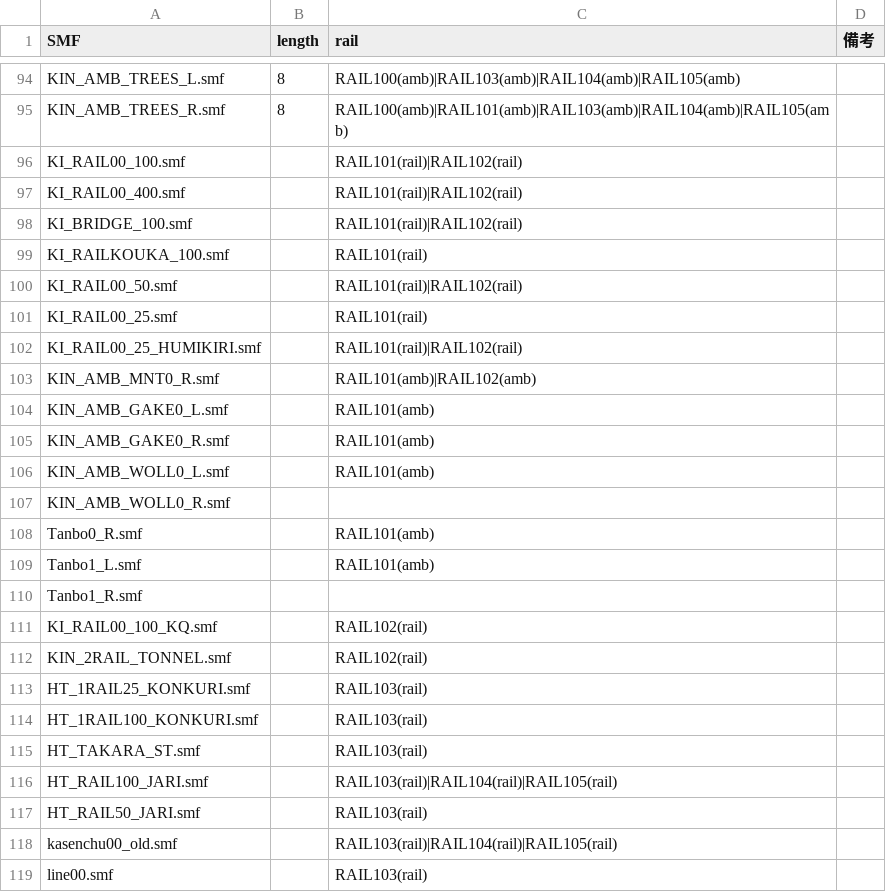
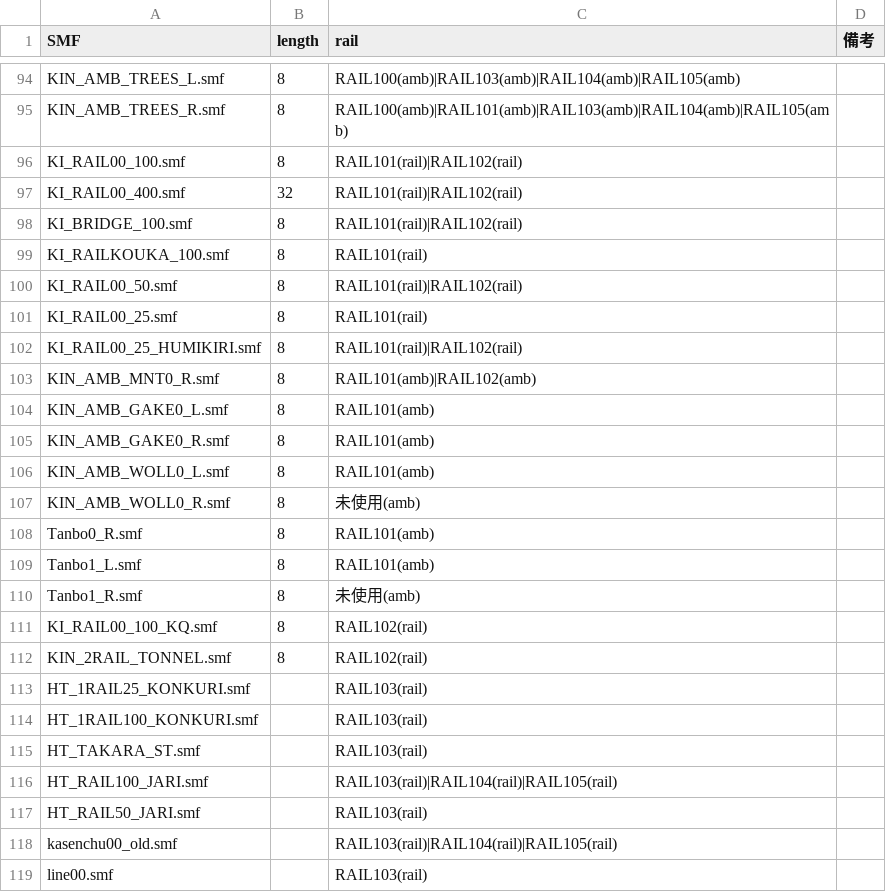
Before and after one commit to khttemp/dendData, a CSV file: mdl/modelBS.csv, drawn as a sheet; only a part is shown, gaps mark what is left out.

```diff
--- a/mdl/modelBS.csv
+++ b/mdl/modelBS.csv
@@ -95,19 +95,19 @@ KIN_AMB_TREES_L.smf,8,RAIL100(amb)|RAIL103(amb)|RAIL104(amb)|RAIL105(amb),
 KIN_AMB_TREES_R.smf,8,RAIL100(amb)|RAIL101(amb)|RAIL103(amb)|RAIL104(amb)|RAIL105(amb),
-KI_RAIL00_100.smf,,RAIL101(rail)|RAIL102(rail),
-KI_RAIL00_400.smf,,RAIL101(rail)|RAIL102(rail),
-KI_BRIDGE_100.smf,,RAIL101(rail)|RAIL102(rail),
-KI_RAILKOUKA_100.smf,,RAIL101(rail),
-KI_RAIL00_50.smf,,RAIL101(rail)|RAIL102(rail),
-KI_RAIL00_25.smf,,RAIL101(rail),
-KI_RAIL00_25_HUMIKIRI.smf,,RAIL101(rail)|RAIL102(rail),
-KIN_AMB_MNT0_R.smf,,RAIL101(amb)|RAIL102(amb),
-KIN_AMB_GAKE0_L.smf,,RAIL101(amb),
-KIN_AMB_GAKE0_R.smf,,RAIL101(amb),
-KIN_AMB_WOLL0_L.smf,,RAIL101(amb),
-KIN_AMB_WOLL0_R.smf,,,
-Tanbo0_R.smf,,RAIL101(amb),
-Tanbo1_L.smf,,RAIL101(amb),
-Tanbo1_R.smf,,,
-KI_RAIL00_100_KQ.smf,,RAIL102(rail),
-KIN_2RAIL_TONNEL.smf,,RAIL102(rail),
+KI_RAIL00_100.smf,8,RAIL101(rail)|RAIL102(rail),
+KI_RAIL00_400.smf,32,RAIL101(rail)|RAIL102(rail),
+KI_BRIDGE_100.smf,8,RAIL101(rail)|RAIL102(rail),
+KI_RAILKOUKA_100.smf,8,RAIL101(rail),
+KI_RAIL00_50.smf,8,RAIL101(rail)|RAIL102(rail),
+KI_RAIL00_25.smf,8,RAIL101(rail),
+KI_RAIL00_25_HUMIKIRI.smf,8,RAIL101(rail)|RAIL102(rail),
+KIN_AMB_MNT0_R.smf,8,RAIL101(amb)|RAIL102(amb),
+KIN_AMB_GAKE0_L.smf,8,RAIL101(amb),
+KIN_AMB_GAKE0_R.smf,8,RAIL101(amb),
+KIN_AMB_WOLL0_L.smf,8,RAIL101(amb),
+KIN_AMB_WOLL0_R.smf,8,未使用(amb),
+Tanbo0_R.smf,8,RAIL101(amb),
+Tanbo1_L.smf,8,RAIL101(amb),
+Tanbo1_R.smf,8,未使用(amb),
+KI_RAIL00_100_KQ.smf,8,RAIL102(rail),
+KIN_2RAIL_TONNEL.smf,8,RAIL102(rail),
 HT_1RAIL25_KONKURI.smf,,RAIL103(rail),
```
Also changed, not shown: 17 other files.
